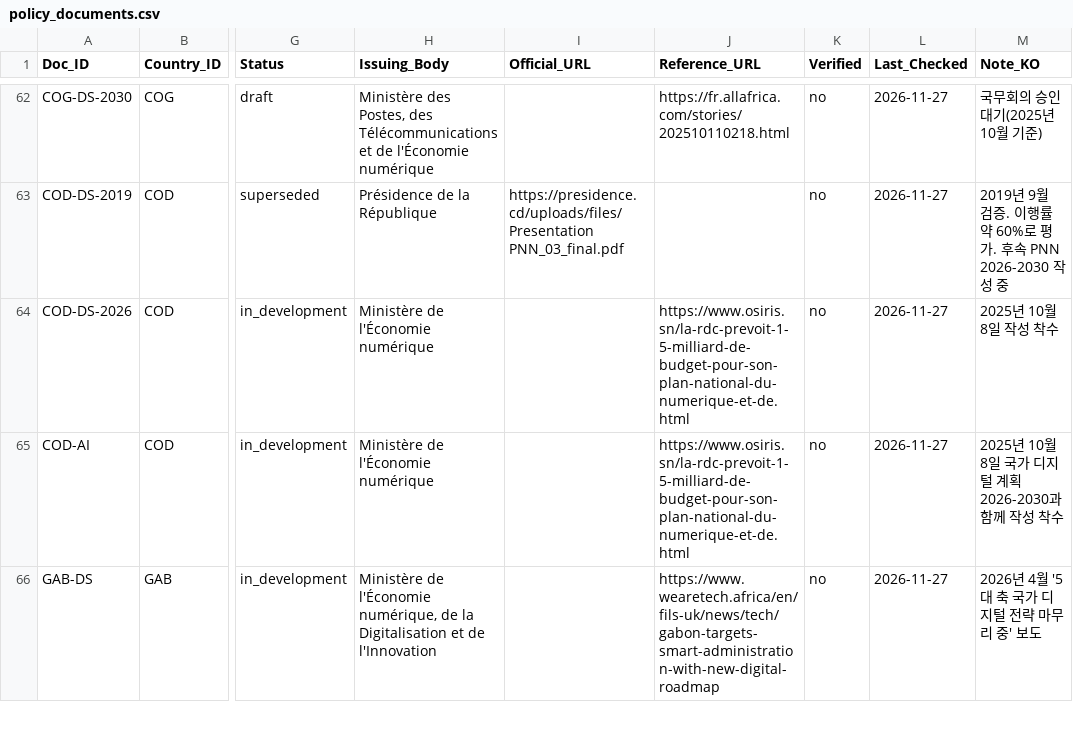
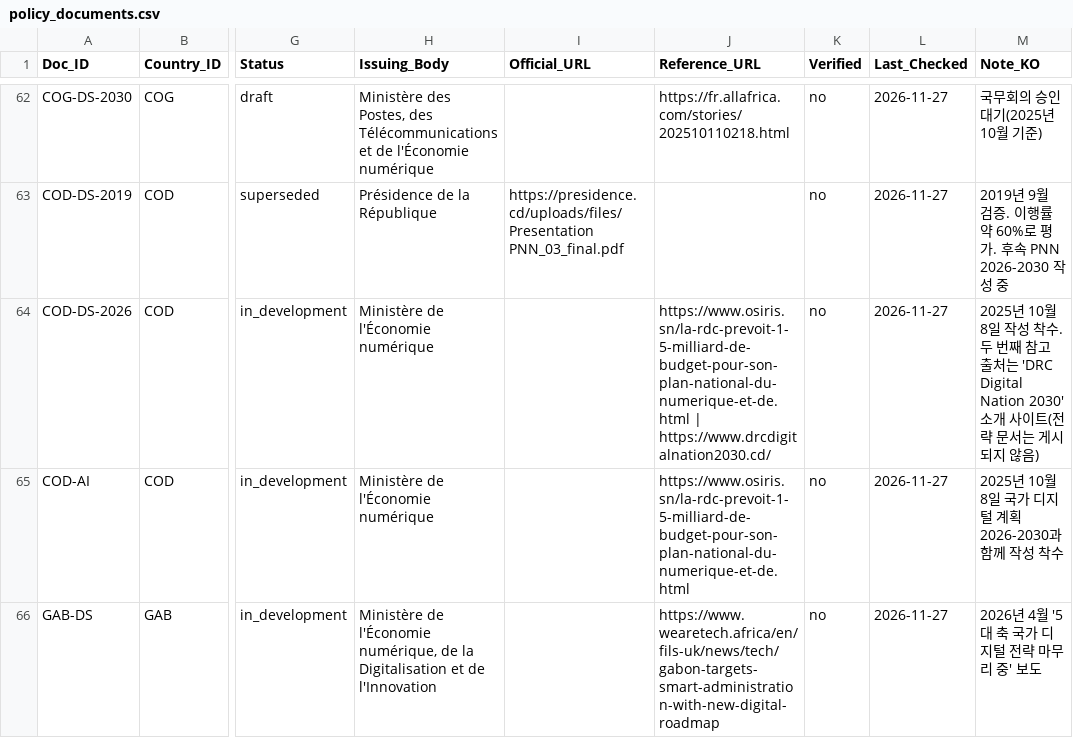
Before and after one commit to Institute-of-African-Studies-at-Yonsei/Africa-News, a CSV file: data/manual/policy_documents.csv, drawn as a sheet; only a part is shown, gaps mark what is left out; the diff names each change by its address in the sheet, - before the commit and + after, or states it on an @@ line.

```diff
--- a/data/manual/policy_documents.csv
+++ b/data/manual/policy_documents.csv
-J64 (Reference_URL): https://www.osiris.sn/la-rdc-prevoit-1-5-milliard-de-budget-pour-son-plan-national-du-numerique-et-de.html
+J64 (Reference_URL): https://www.osiris.sn/la-rdc-prevoit-1-5-milliard-de-budget-pour-son-plan-national-du-numerique-et-de.html | https://www.drcdigitalnation2030.cd/
-M64 (Note_KO): …성 착수
+M64 (Note_KO): …성 착수. 두 번째 참고 출처는 'DRC Digital Nation 2030' 소개 사이트(전략 문서는 게시되지 않음)
```
